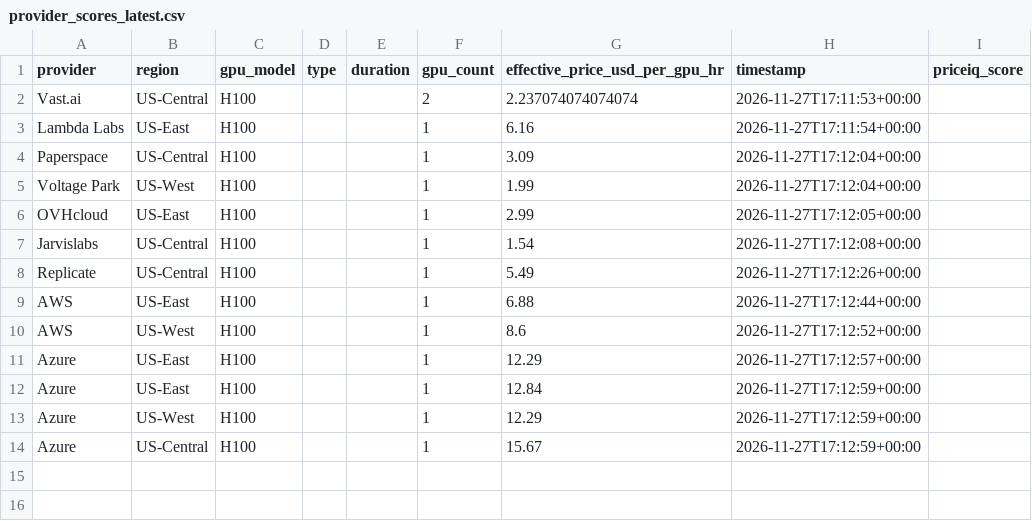
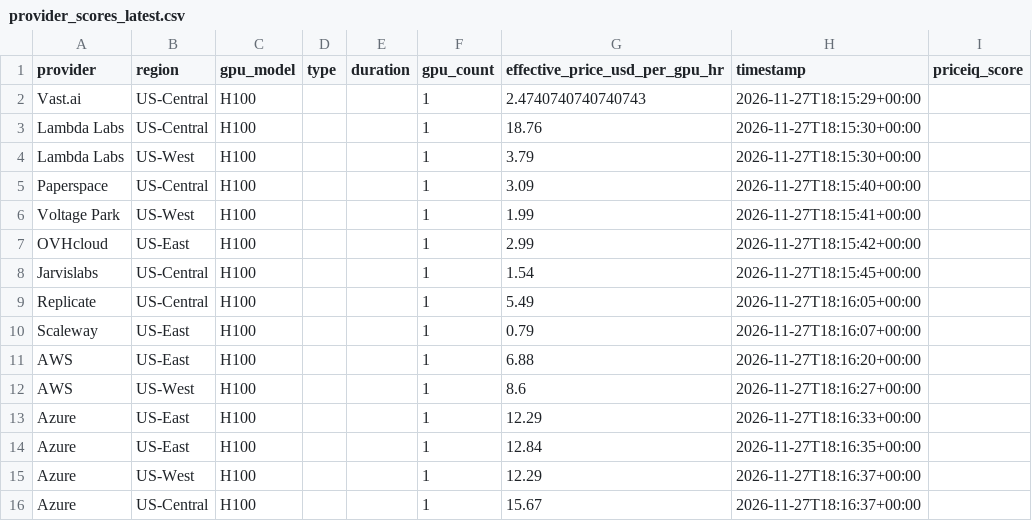
Before and after one commit to forwardcompute/PricingIndex, a CSV file: data/derived/provider_scores_latest.csv, drawn as a sheet.

```diff
--- a/data/derived/provider_scores_latest.csv
+++ b/data/derived/provider_scores_latest.csv
@@ -1,14 +1,16 @@
 provider,region,gpu_model,type,duration,gpu_count,effective_price_usd_per_gpu_hr,timestamp,priceiq_score
-Vast.ai,US-Central,H100,,,2,2.237074074074074,2026-11-27T17:11:53+00:00,
-Lambda Labs,US-East,H100,,,1,6.16,2026-11-27T17:11:54+00:00,
-Paperspace,US-Central,H100,,,1,3.09,2026-11-27T17:12:04+00:00,
-Voltage Park,US-West,H100,,,1,1.99,2026-11-27T17:12:04+00:00,
-OVHcloud,US-East,H100,,,1,2.99,2026-11-27T17:12:05+00:00,
-Jarvislabs,US-Central,H100,,,1,1.54,2026-11-27T17:12:08+00:00,
-Replicate,US-Central,H100,,,1,5.49,2026-11-27T17:12:26+00:00,
-AWS,US-East,H100,,,1,6.88,2026-11-27T17:12:44+00:00,
-AWS,US-West,H100,,,1,8.6,2026-11-27T17:12:52+00:00,
-Azure,US-East,H100,,,1,12.29,2026-11-27T17:12:57+00:00,
-Azure,US-East,H100,,,1,12.84,2026-11-27T17:12:59+00:00,
-Azure,US-West,H100,,,1,12.29,2026-11-27T17:12:59+00:00,
-Azure,US-Central,H100,,,1,15.67,2026-11-27T17:12:59+00:00,
+Vast.ai,US-Central,H100,,,1,2.4740740740740743,2026-11-27T18:15:29+00:00,
+Lambda Labs,US-Central,H100,,,1,18.76,2026-11-27T18:15:30+00:00,
+Lambda Labs,US-West,H100,,,1,3.79,2026-11-27T18:15:30+00:00,
+Paperspace,US-Central,H100,,,1,3.09,2026-11-27T18:15:40+00:00,
+Voltage Park,US-West,H100,,,1,1.99,2026-11-27T18:15:41+00:00,
+OVHcloud,US-East,H100,,,1,2.99,2026-11-27T18:15:42+00:00,
+Jarvislabs,US-Central,H100,,,1,1.54,2026-11-27T18:15:45+00:00,
+Replicate,US-Central,H100,,,1,5.49,2026-11-27T18:16:05+00:00,
+Scaleway,US-East,H100,,,1,0.79,2026-11-27T18:16:07+00:00,
+AWS,US-East,H100,,,1,6.88,2026-11-27T18:16:20+00:00,
+AWS,US-West,H100,,,1,8.6,2026-11-27T18:16:27+00:00,
+Azure,US-East,H100,,,1,12.29,2026-11-27T18:16:33+00:00,
+Azure,US-East,H100,,,1,12.84,2026-11-27T18:16:35+00:00,
+Azure,US-West,H100,,,1,12.29,2026-11-27T18:16:37+00:00,
+Azure,US-Central,H100,,,1,15.67,2026-11-27T18:16:37+00:00,
```
Also changed, not shown: data/history/index_history.csv, hcpi/hcpi_history.csv, 6 other files.
